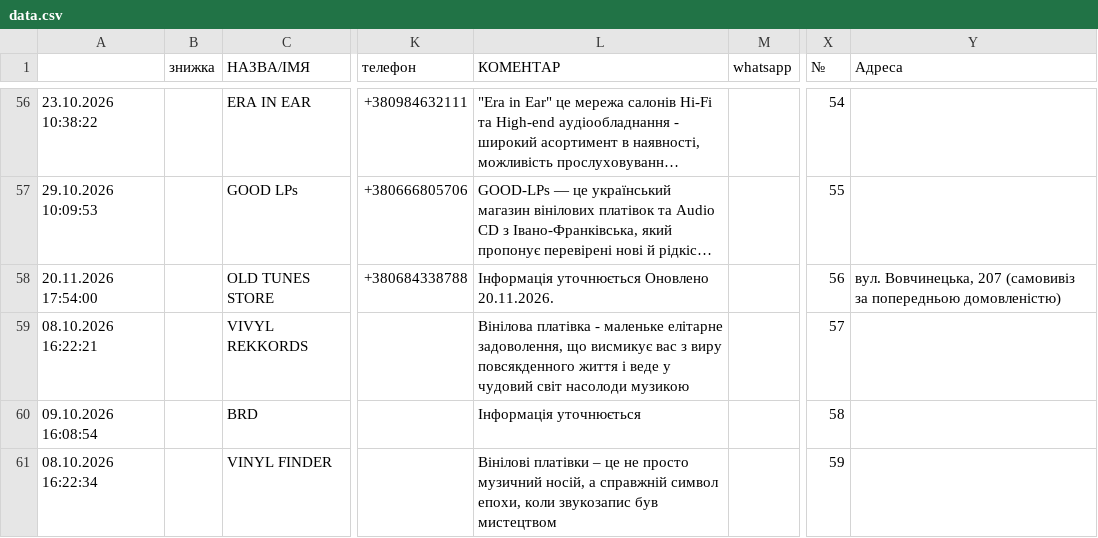
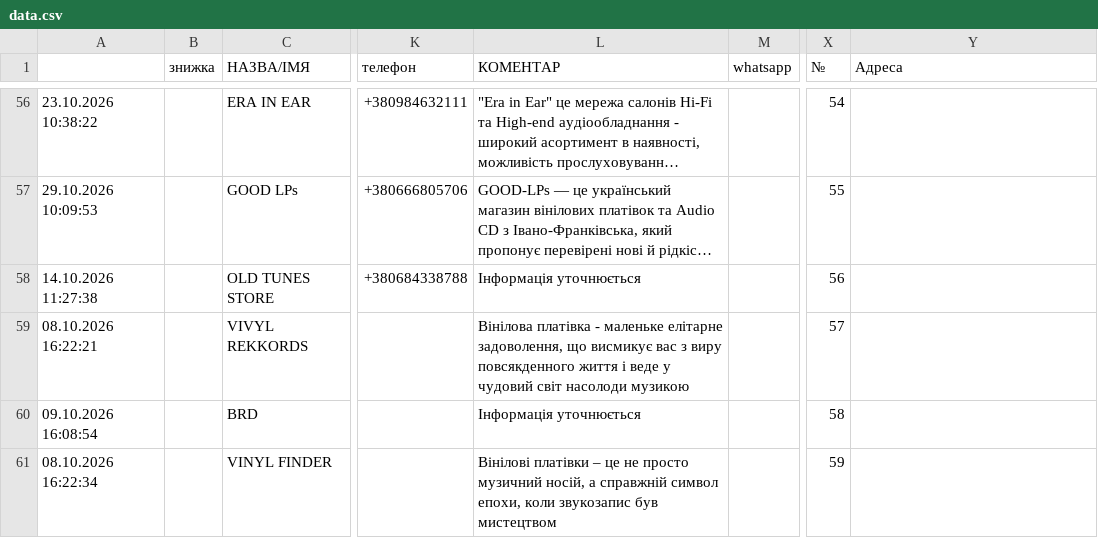
Before and after one commit to 2232344-ctrl/didvinil, a CSV file: vinyl-ukraine/data.csv, drawn as a sheet; only a part is shown, gaps mark what is left out; long unchanged cells end in …; the diff names each change by its address in the sheet, - before the commit and + after, or states it on an @@ line.

```diff
--- a/vinyl-ukraine/data.csv
+++ b/vinyl-ukraine/data.csv
-A58: 20.11.2026 17:54:00
+A58: 14.10.2026 11:27:38
-L58 (КОМЕНТАР): Інформація уточнюється Оновлено 20.11.2026.
+L58 (КОМЕНТАР): Інформація уточнюється
-Y58 (Адреса): вул. Вовчинецька, 207 (самовивіз за попередньою домовленістю)
+Y58 (Адреса): (empty)
```
Also changed, not shown: 1 other file.
